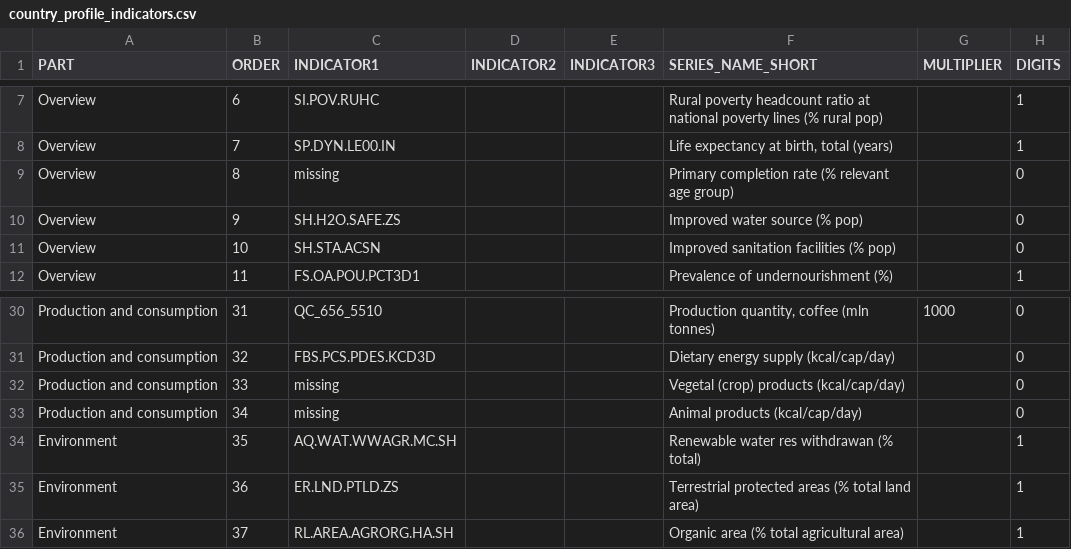
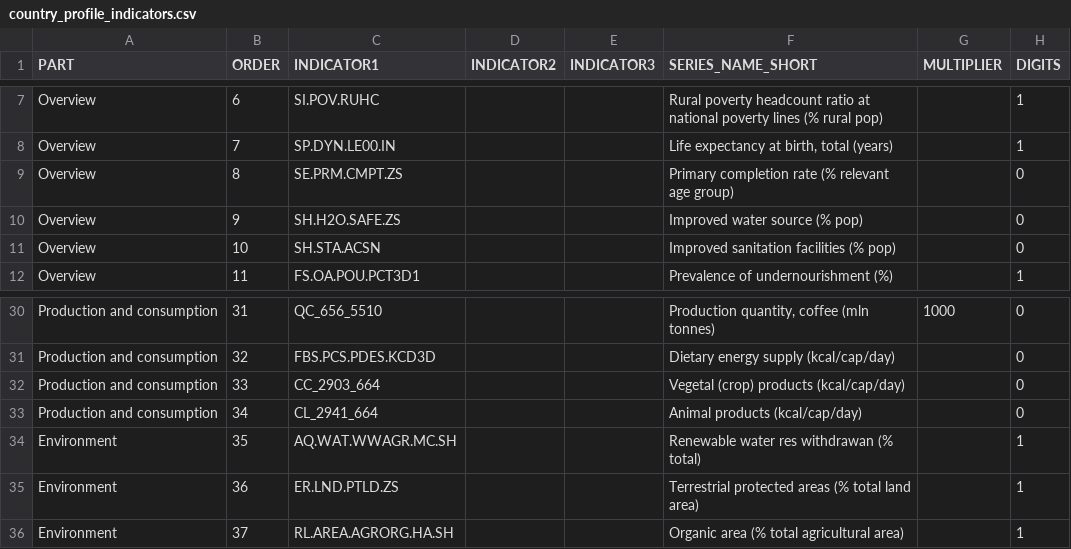
Before and after one commit to UNFAOstatistics/pocketbook, a CSV file: input/data/COF/country_profile_indicators.csv, drawn as a sheet; only a part is shown, gaps mark what is left out.

Commit message:
two more from faostat, missing three vars

```diff
--- a/input/data/COF/country_profile_indicators.csv
+++ b/input/data/COF/country_profile_indicators.csv
@@ -8,3 +8,3 @@ Overview,6,SI.POV.RUHC,,, Rural poverty headcount ratio at national poverty line
 Overview,7,SP.DYN.LE00.IN,,,"Life expectancy at birth, total (years)",,1
-Overview,8,missing,,,Primary completion rate (% relevant age group),,0
+Overview,8,SE.PRM.CMPT.ZS,,,Primary completion rate (% relevant age group),,0
 Overview,9,SH.H2O.SAFE.ZS,,,Improved water source (% pop),,0
@@ -31,4 +31,4 @@ Production and consumption,31,QC_656_5510,,,"Production quantity, coffee (mln to
 Production and consumption,32,FBS.PCS.PDES.KCD3D,,,Dietary energy supply (kcal/cap/day),,0
-Production and consumption,33,missing,,,Vegetal (crop) products (kcal/cap/day),,0
-Production and consumption,34,missing,,,Animal products (kcal/cap/day),,0
+Production and consumption,33,CC_2903_664,,,Vegetal (crop) products (kcal/cap/day),,0
+Production and consumption,34,CL_2941_664,,,Animal products (kcal/cap/day),,0
 Environment,35,AQ.WAT.WWAGR.MC.SH,,,Renewable water res withdrawan (% total),,1
```
Also changed, not shown: 1 other file.
